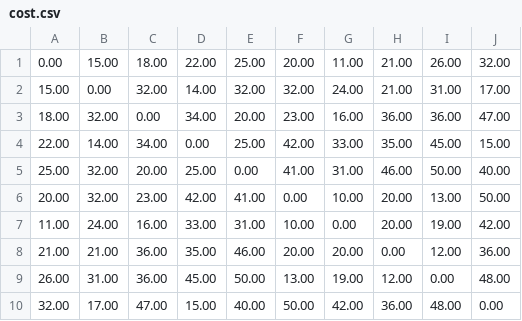
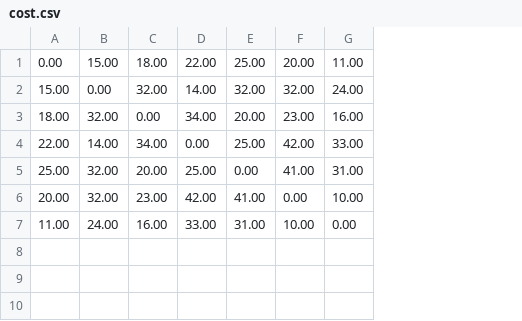
Before and after one commit to KoheiKai/CVRP_Program, a CSV file: cost.csv, drawn as a sheet; the diff names each change by its address in the sheet, - before the commit and + after, or states it on an @@ line.

```diff
--- a/cost.csv
+++ b/cost.csv
-column H, rows 1-7: 21.00 | 21.00 | 36.00 | 35.00 | 46.00 | 20.00 | 20.00
-column I, rows 1-7: 26.00 | 31.00 | 36.00 | 45.00 | 50.00 | 13.00 | 19.00
-column J, rows 1-7: 32.00 | 17.00 | 47.00 | 15.00 | 40.00 | 50.00 | 42.00
-row 8: 21.00 | 21.00 | 36.00 | 35.00 | 46.00 | 20.00 | 20.00 | 0.00 | 12.00 | 36.00
-row 9: 26.00 | 31.00 | 36.00 | 45.00 | 50.00 | 13.00 | 19.00 | 12.00 | 0.00 | 48.00
-row 10: 32.00 | 17.00 | 47.00 | 15.00 | 40.00 | 50.00 | 42.00 | 36.00 | 48.00 | 0.00
```
Also changed, not shown: 2 other files.
